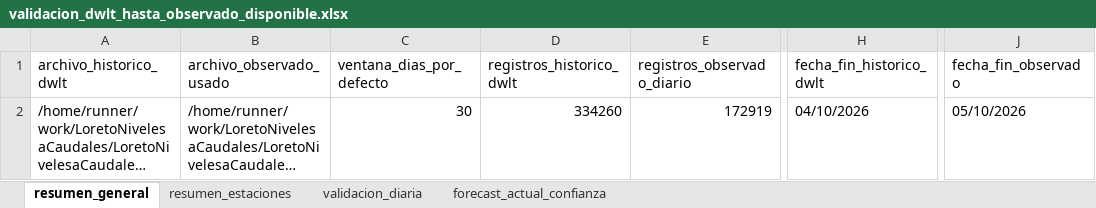
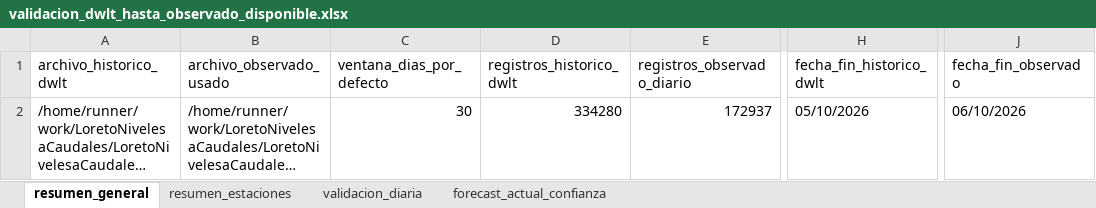
Before and after one commit to KURONO23/LoretoNivelesaCaudales, an Excel workbook: outputs/validacion_dwlt_hasta_observado_disponible.xlsx, sheet resumen_general, drawn as a sheet; only a part is shown, gaps mark what is left out; long unchanged cells end in …; values as stored, in another font and other column widths than the file's, no borders; the diff names each change by its address in the sheet, - before the commit and + after, or states it on an @@ line.

```diff
--- a/outputs/validacion_dwlt_hasta_observado_disponible.xlsx (sheet resumen_general)
+++ b/outputs/validacion_dwlt_hasta_observado_disponible.xlsx (sheet resumen_general)
-D2 (registros_historico_dwlt): 334260
+D2 (registros_historico_dwlt): 334280
-E2 (registros_observado_diario): 172919
+E2 (registros_observado_diario): 172937
-H2 (fecha_fin_historico_dwlt): 04/10/2026
+H2 (fecha_fin_historico_dwlt): 05/10/2026
-J2 (fecha_fin_observado): 05/10/2026
+J2 (fecha_fin_observado): 06/10/2026
```
Also changed, not shown: sheet validacion_diaria, sheet resumen_estaciones, sheet forecast_actual_confianza, outputs/metricas_dwlt_estaciones.xlsx, outputs/pronostico_nivel_7dias_estaciones.xlsx, 12 other files.
